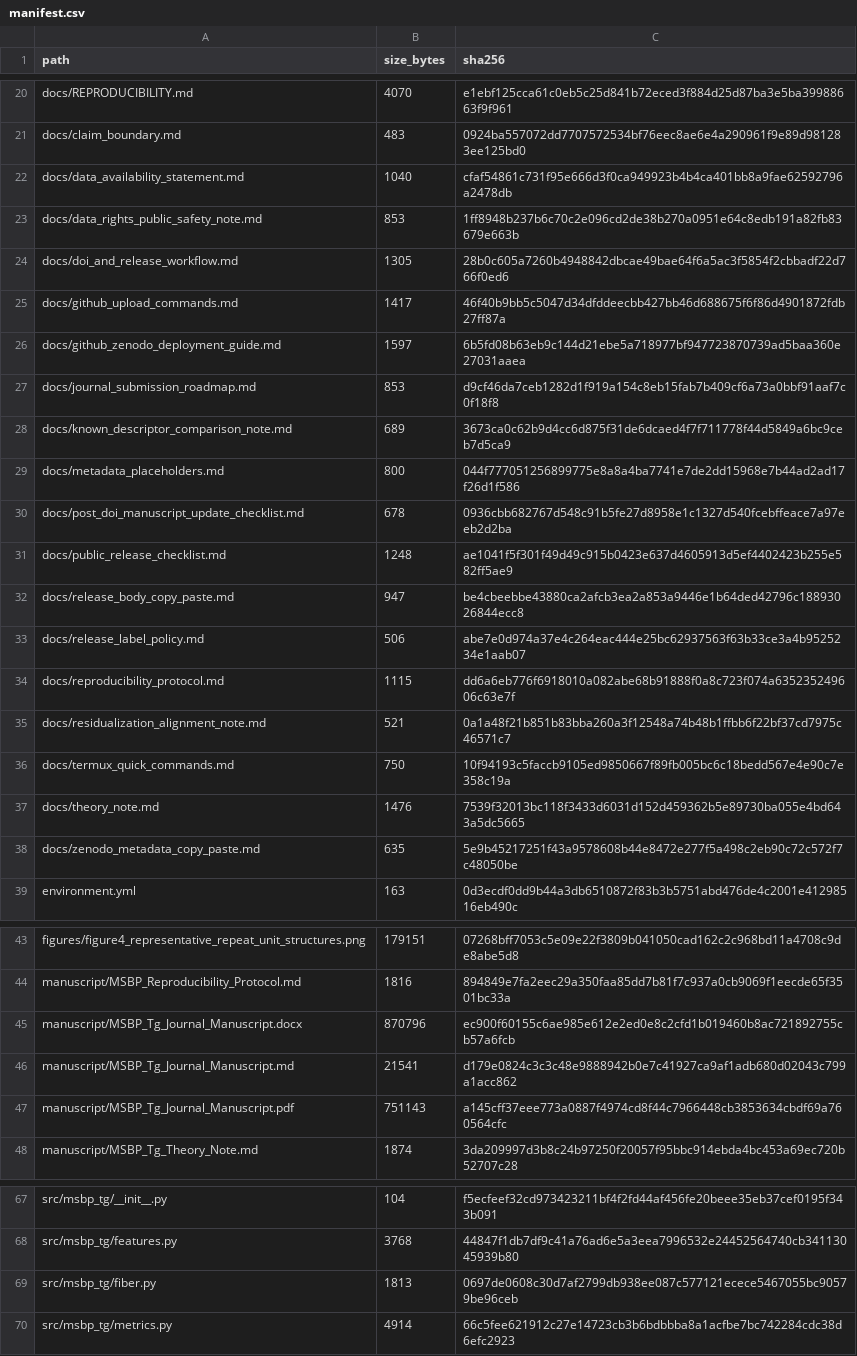
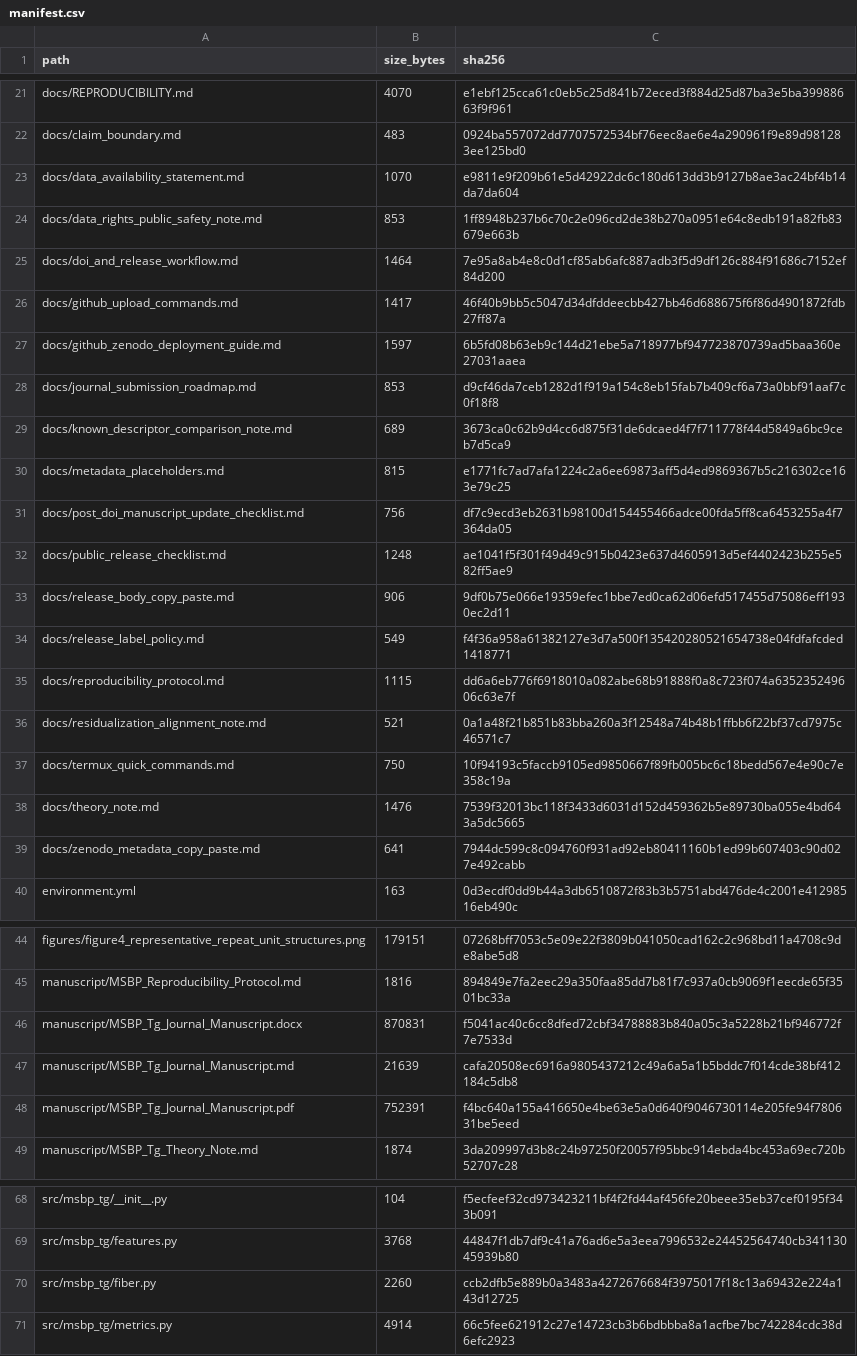
Before and after one commit to htetkokokonaing-dev/msbp-tg, a CSV file: data/manifest.csv, drawn as a sheet; only a part is shown, gaps mark what is left out; the diff covers the shown part only.

```diff
--- a/data/manifest.csv
+++ b/data/manifest.csv
@@ -21,5 +22,5 @@ docs/REPRODUCIBILITY.md,4070,e1ebf125cca61c0eb5c25d841b72eced3f884d25d87ba3e5ba3
 docs/claim_boundary.md,483,0924ba557072dd7707572534bf76eec8ae6e4a290961f9e89d981283ee125bd0
-docs/data_availability_statement.md,1040,cfaf54861c731f95e666d3f0ca949923b4b4ca401bb8a9fae62592796a2478db
+docs/data_availability_statement.md,1070,e9811e9f209b61e5d42922dc6c180d613dd3b9127b8ae3ac24bf4b14da7da604
 docs/data_rights_public_safety_note.md,853,1ff8948b237b6c70c2e096cd2de38b270a0951e64c8edb191a82fb83679e663b
-docs/doi_and_release_workflow.md,1305,28b0c605a7260b4948842dbcae49bae64f6a5ac3f5854f2cbbadf22d766f0ed6
+docs/doi_and_release_workflow.md,1464,7e95a8ab4e8c0d1cf85ab6afc887adb3f5d9df126c884f91686c7152ef84d200
 docs/github_upload_commands.md,1417,46f40b9bb5c5047d34dfddeecbb427bb46d688675f6f86d4901872fdb27ff87a
@@ -28,7 +29,7 @@ docs/journal_submission_roadmap.md,853,d9cf46da7ceb1282d1f919a154c8eb15fab7b409c
 docs/known_descriptor_comparison_note.md,689,3673ca0c62b9d4cc6d875f31de6dcaed4f7f711778f44d5849a6bc9ceb7d5ca9
-docs/metadata_placeholders.md,800,044f777051256899775e8a8a4ba7741e7de2dd15968e7b44ad2ad17f26d1f586
-docs/post_doi_manuscript_update_checklist.md,678,0936cbb682767d548c91b5fe27d8958e1c1327d540fcebffeace7a97eeb2d2ba
+docs/metadata_placeholders.md,815,e1771fc7ad7afa1224c2a6ee69873aff5d4ed9869367b5c216302ce163e79c25
+docs/post_doi_manuscript_update_checklist.md,756,df7c9ecd3eb2631b98100d154455466adce00fda5ff8ca6453255a4f7364da05
 docs/public_release_checklist.md,1248,ae1041f5f301f49d49c915b0423e637d4605913d5ef4402423b255e582ff5ae9
-docs/release_body_copy_paste.md,947,be4cbeebbe43880ca2afcb3ea2a853a9446e1b64ded42796c18893026844ecc8
-docs/release_label_policy.md,506,abe7e0d974a37e4c264eac444e25bc62937563f63b33ce3a4b9525234e1aab07
+docs/release_body_copy_paste.md,906,9df0b75e066e19359efec1bbe7ed0ca62d06efd517455d75086eff1930ec2d11
+docs/release_label_policy.md,549,f4f36a958a61382127e3d7a500f135420280521654738e04fdfafcded1418771
 docs/reproducibility_protocol.md,1115,dd6a6eb776f6918010a082abe68b91888f0a8c723f074a635235249606c63e7f
@@ -37,3 +38,3 @@ docs/termux_quick_commands.md,750,10f94193c5faccb9105ed9850667f89fb005bc6c18bedd
 docs/theory_note.md,1476,7539f32013bc118f3433d6031d152d459362b5e89730ba055e4bd643a5dc5665
-docs/zenodo_metadata_copy_paste.md,635,5e9b45217251f43a9578608b44e8472e277f5a498c2eb90c72c572f7c48050be
+docs/zenodo_metadata_copy_paste.md,641,7944dc599c8c094760f931ad92eb80411160b1ed99b607403c90d027e492cabb
 environment.yml,163,0d3ecdf0dd9b44a3db6510872f83b3b5751abd476de4c2001e41298516eb490c
@@ -44,5 +45,5 @@ figures/figure4_representative_repeat_unit_structures.png,179151,07268bff7053c5e
 manuscript/MSBP_Reproducibility_Protocol.md,1816,894849e7fa2eec29a350faa85dd7b81f7c937a0cb9069f1eecde65f3501bc33a
-manuscript/MSBP_Tg_Journal_Manuscript.docx,870796,ec900f60155c6ae985e612e2ed0e8c2cfd1b019460b8ac721892755cb57a6fcb
-manuscript/MSBP_Tg_Journal_Manuscript.md,21541,d179e0824c3c3c48e9888942b0e7c41927ca9af1adb680d02043c799a1acc862
-manuscript/MSBP_Tg_Journal_Manuscript.pdf,751143,a145cff37eee773a0887f4974cd8f44c7966448cb3853634cbdf69a760564cfc
+manuscript/MSBP_Tg_Journal_Manuscript.docx,870831,f5041ac40c6cc8dfed72cbf34788883b840a05c3a5228b21bf946772f7e7533d
+manuscript/MSBP_Tg_Journal_Manuscript.md,21639,cafa20508ec6916a9805437212c49a6a5a1b5bddc7f014cde38bf412184c5db8
+manuscript/MSBP_Tg_Journal_Manuscript.pdf,752391,f4bc640a155a416650e4be63e5a0d640f9046730114e205fe94f780631be5eed
 manuscript/MSBP_Tg_Theory_Note.md,1874,3da209997d3b8c24b97250f20057f95bbc914ebda4bc453a69ec720b52707c28
@@ -68,3 +69,3 @@ src/msbp_tg/__init__.py,104,f5ecfeef32cd973423211bf4f2fd44af456fe20beee35eb37cef
 src/msbp_tg/features.py,3768,44847f1db7df9c41a76ad6e5a3eea7996532e24452564740cb34113045939b80
-src/msbp_tg/fiber.py,1813,0697de0608c30d7af2799db938ee087c577121ecece5467055bc90579be96ceb
+src/msbp_tg/fiber.py,2260,ccb2dfb5e889b0a3483a4272676684f3975017f18c13a69432e224a143d12725
 src/msbp_tg/metrics.py,4914,66c5fee621912c27e14723cb3b6bdbbba8a1acfbe7bc742284cdc38d6efc2923
```
Also changed, not shown: 1 added row and 12 edited cells elsewhere in this file, 16 other files.
